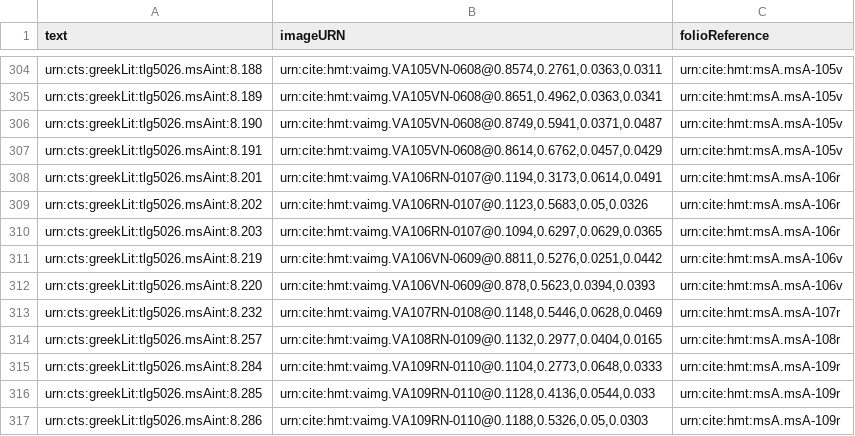
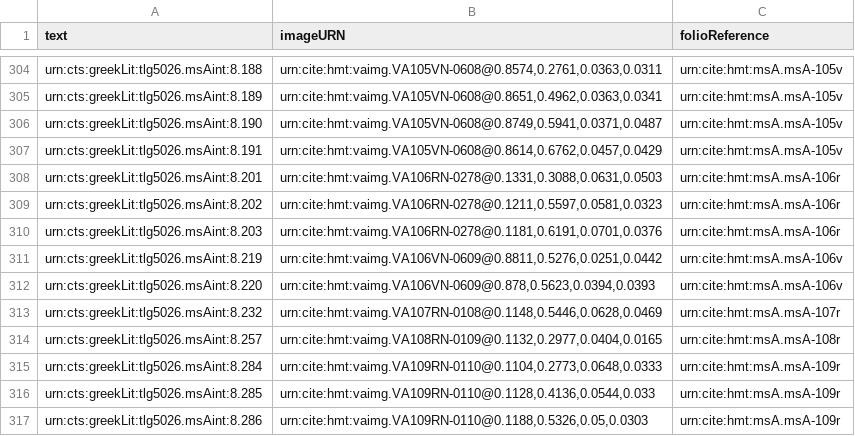
Before and after one commit to hmteditors/alums1, a CSV file: collections/venA-allScholia.csv, drawn as a sheet; only a part is shown, gaps mark what is left out.

Commit message:
Update venA-allScholia.csv
indexed interior scholia of 106r to default image

```diff
--- a/collections/venA-allScholia.csv
+++ b/collections/venA-allScholia.csv
@@ -307,5 +307,5 @@ urn:cts:greekLit:tlg5026.msAint:8.190,"urn:cite:hmt:vaimg.VA105VN-0608@0.8749,0.
 urn:cts:greekLit:tlg5026.msAint:8.191,"urn:cite:hmt:vaimg.VA105VN-0608@0.8614,0.6762,0.0457,0.0429",urn:cite:hmt:msA.msA-105v
-urn:cts:greekLit:tlg5026.msAint:8.201,"urn:cite:hmt:vaimg.VA106RN-0107@0.1194,0.3173,0.0614,0.0491",urn:cite:hmt:msA.msA-106r
-urn:cts:greekLit:tlg5026.msAint:8.202,"urn:cite:hmt:vaimg.VA106RN-0107@0.1123,0.5683,0.05,0.0326",urn:cite:hmt:msA.msA-106r
-urn:cts:greekLit:tlg5026.msAint:8.203,"urn:cite:hmt:vaimg.VA106RN-0107@0.1094,0.6297,0.0629,0.0365",urn:cite:hmt:msA.msA-106r
+urn:cts:greekLit:tlg5026.msAint:8.201,"urn:cite:hmt:vaimg.VA106RN-0278@0.1331,0.3088,0.0631,0.0503",urn:cite:hmt:msA.msA-106r
+urn:cts:greekLit:tlg5026.msAint:8.202,"urn:cite:hmt:vaimg.VA106RN-0278@0.1211,0.5597,0.0581,0.0323",urn:cite:hmt:msA.msA-106r
+urn:cts:greekLit:tlg5026.msAint:8.203,"urn:cite:hmt:vaimg.VA106RN-0278@0.1181,0.6191,0.0701,0.0376",urn:cite:hmt:msA.msA-106r
 urn:cts:greekLit:tlg5026.msAint:8.219,"urn:cite:hmt:vaimg.VA106VN-0609@0.8811,0.5276,0.0251,0.0442",urn:cite:hmt:msA.msA-106v
```
